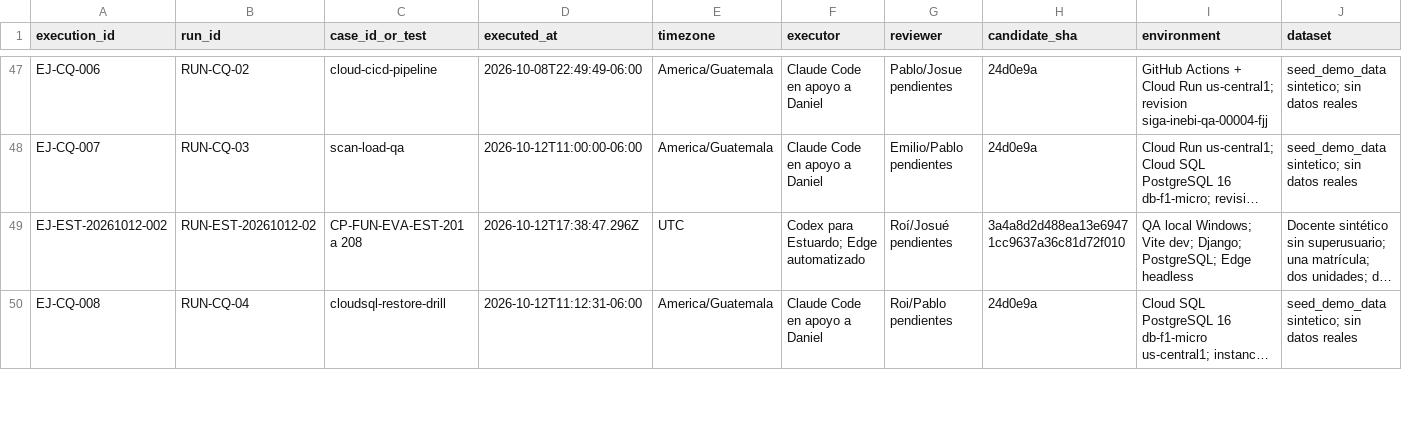
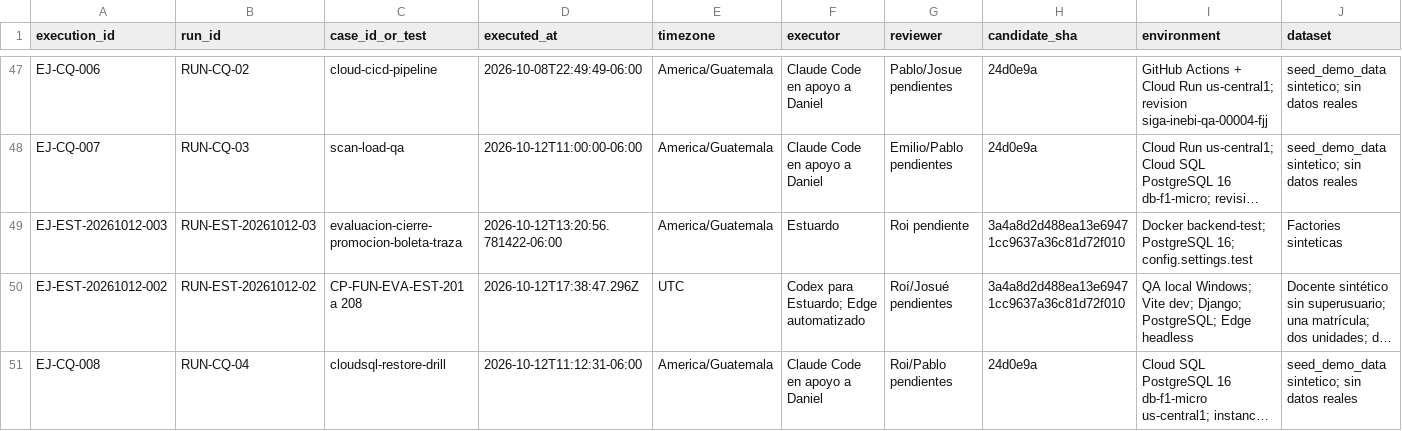
Before and after one commit to roi-kaiden/siga-inebi, a CSV file: docs/quality/fase-7/ejecuciones.csv, drawn as a sheet; only a part is shown, gaps mark what is left out; long unchanged cells end in …; rows hold the shown columns only; the diff names each change by its address in the sheet, - before the commit and + after, or states it on an @@ line.

Commit message:
docs(qa): documentar tercera ronda de evaluación de Estuardo (#554)
Co-authored-by: Pablo Mazariegos <mazariegospablo928@gmail.com>

```diff
--- a/docs/quality/fase-7/ejecuciones.csv
+++ b/docs/quality/fase-7/ejecuciones.csv
+row 49: EJ-EST-20261012-003 | RUN-EST-20261012-03 | evaluacion-cierre-promocion-boleta-traza | 2026-10-12T13:20:56.781422-06:00 | America/Guatemala | Estuardo | Roi pendiente | 3a4a8d2d488ea13e69471cc9637a36c81d72f010 | Docker backend-test; PostgreSQL 16; config.settings.test | Factories sinteticas
```
Also changed, not shown: 4 other files.
